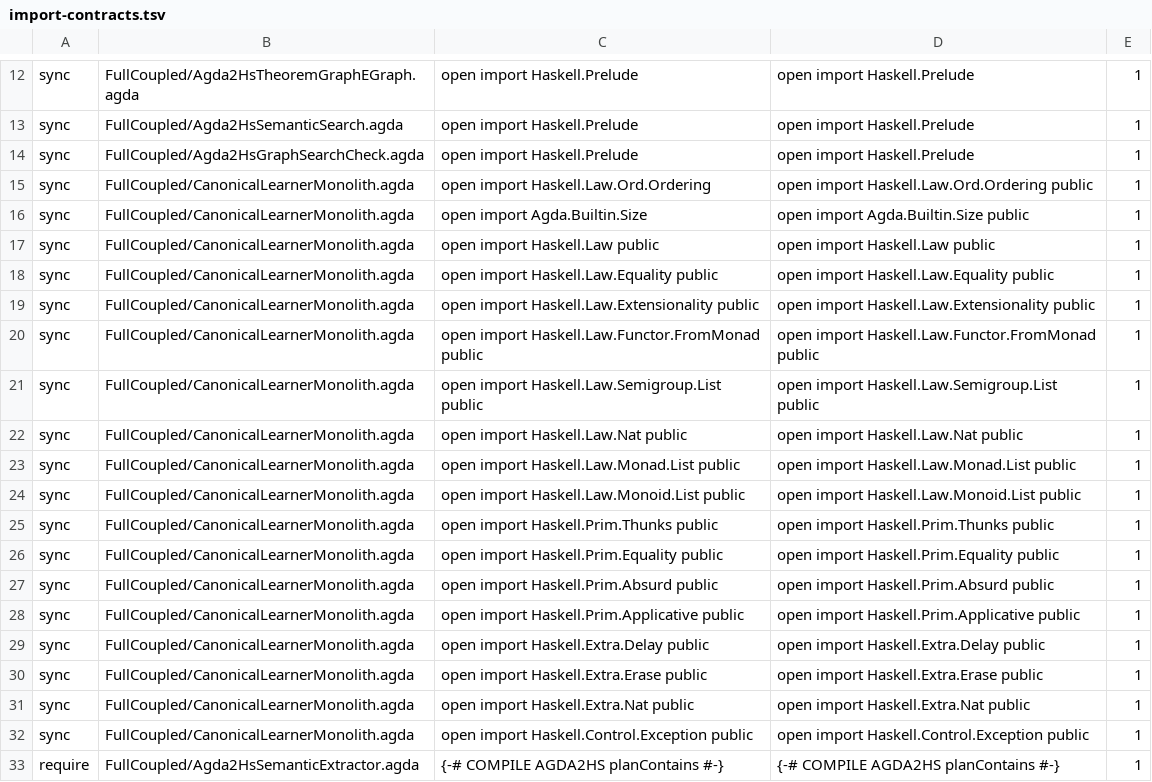
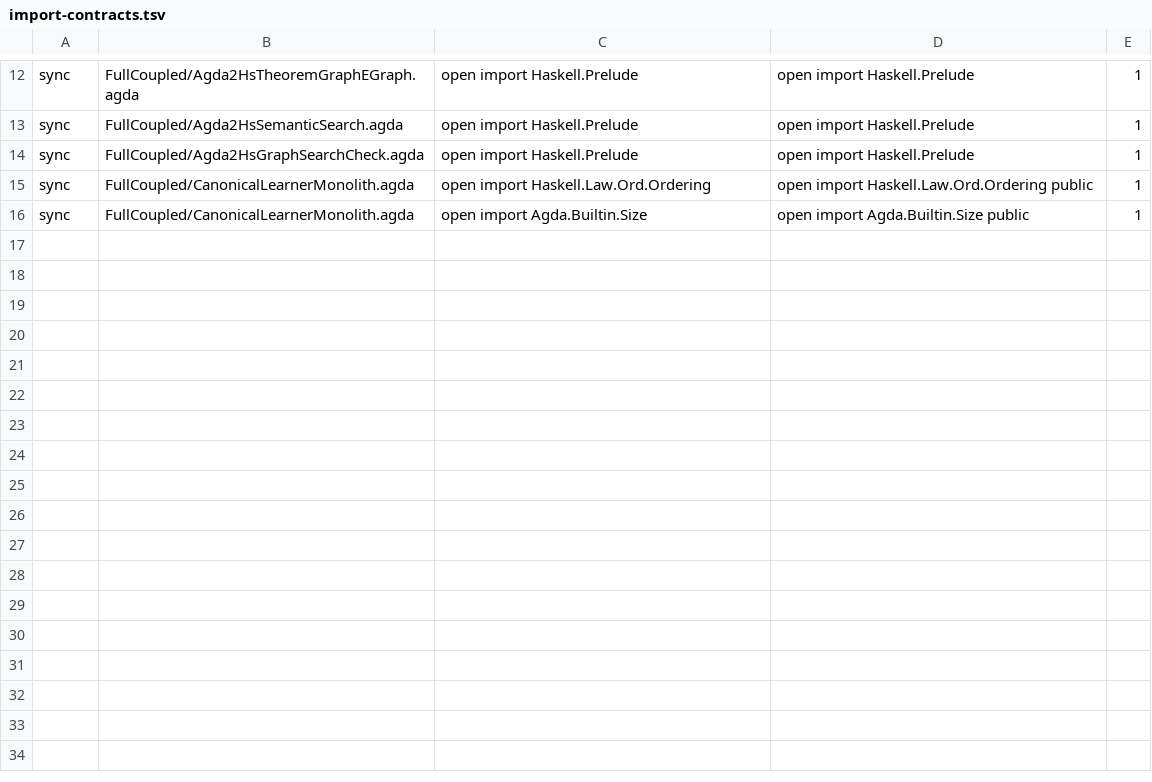
Before and after one commit to JohnChristianD/Deep-Watkins-Monoid-LSTM, a TSV file: .ci/agda/import-contracts.tsv, drawn as a sheet; only a part is shown, gaps mark what is left out; the diff names each change by its address in the sheet, - before the commit and + after, or states it on an @@ line.

Commit message:
Revert "fix(ci): centralize Agda CLI options and complete Fennel import sync …"
This reverts commit f68647d976633597a752b590edae9bb4925ea337.

```diff
--- a/.ci/agda/import-contracts.tsv
+++ b/.ci/agda/import-contracts.tsv
-row 17: sync | FullCoupled/CanonicalLearnerMonolith.agda | open import Haskell.Law public | open import Haskell.Law public | 1
-row 18: sync | FullCoupled/CanonicalLearnerMonolith.agda | open import Haskell.Law.Equality public | open import Haskell.Law.Equality public | 1
-row 19: sync | FullCoupled/CanonicalLearnerMonolith.agda | open import Haskell.Law.Extensionality public | open import Haskell.Law.Extensionality public | 1
-row 20: sync | FullCoupled/CanonicalLearnerMonolith.agda | open import Haskell.Law.Functor.FromMonad public | open import Haskell.Law.Functor.FromMonad public | 1
-row 21: sync | FullCoupled/CanonicalLearnerMonolith.agda | open import Haskell.Law.Semigroup.List public | open import Haskell.Law.Semigroup.List public | 1
-row 22: sync | FullCoupled/CanonicalLearnerMonolith.agda | open import Haskell.Law.Nat public | open import Haskell.Law.Nat public | 1
-row 23: sync | FullCoupled/CanonicalLearnerMonolith.agda | open import Haskell.Law.Monad.List public | open import Haskell.Law.Monad.List public | 1
-row 24: sync | FullCoupled/CanonicalLearnerMonolith.agda | open import Haskell.Law.Monoid.List public | open import Haskell.Law.Monoid.List public | 1
-row 25: sync | FullCoupled/CanonicalLearnerMonolith.agda | open import Haskell.Prim.Thunks public | open import Haskell.Prim.Thunks public | 1
-row 26: sync | FullCoupled/CanonicalLearnerMonolith.agda | open import Haskell.Prim.Equality public | open import Haskell.Prim.Equality public | 1
-row 27: sync | FullCoupled/CanonicalLearnerMonolith.agda | open import Haskell.Prim.Absurd public | open import Haskell.Prim.Absurd public | 1
-row 28: sync | FullCoupled/CanonicalLearnerMonolith.agda | open import Haskell.Prim.Applicative public | open import Haskell.Prim.Applicative public | 1
-row 29: sync | FullCoupled/CanonicalLearnerMonolith.agda | open import Haskell.Extra.Delay public | open import Haskell.Extra.Delay public | 1
-row 30: sync | FullCoupled/CanonicalLearnerMonolith.agda | open import Haskell.Extra.Erase public | open import Haskell.Extra.Erase public | 1
-row 31: sync | FullCoupled/CanonicalLearnerMonolith.agda | open import Haskell.Extra.Nat public | open import Haskell.Extra.Nat public | 1
-row 32: sync | FullCoupled/CanonicalLearnerMonolith.agda | open import Haskell.Control.Exception public | open import Haskell.Control.Exception public | 1
-row 33: require | FullCoupled/Agda2HsSemanticExtractor.agda | {-# COMPILE AGDA2HS planContains #-} | {-# COMPILE AGDA2HS planContains #-} | 1
```
Also changed, not shown: 10 other files.
